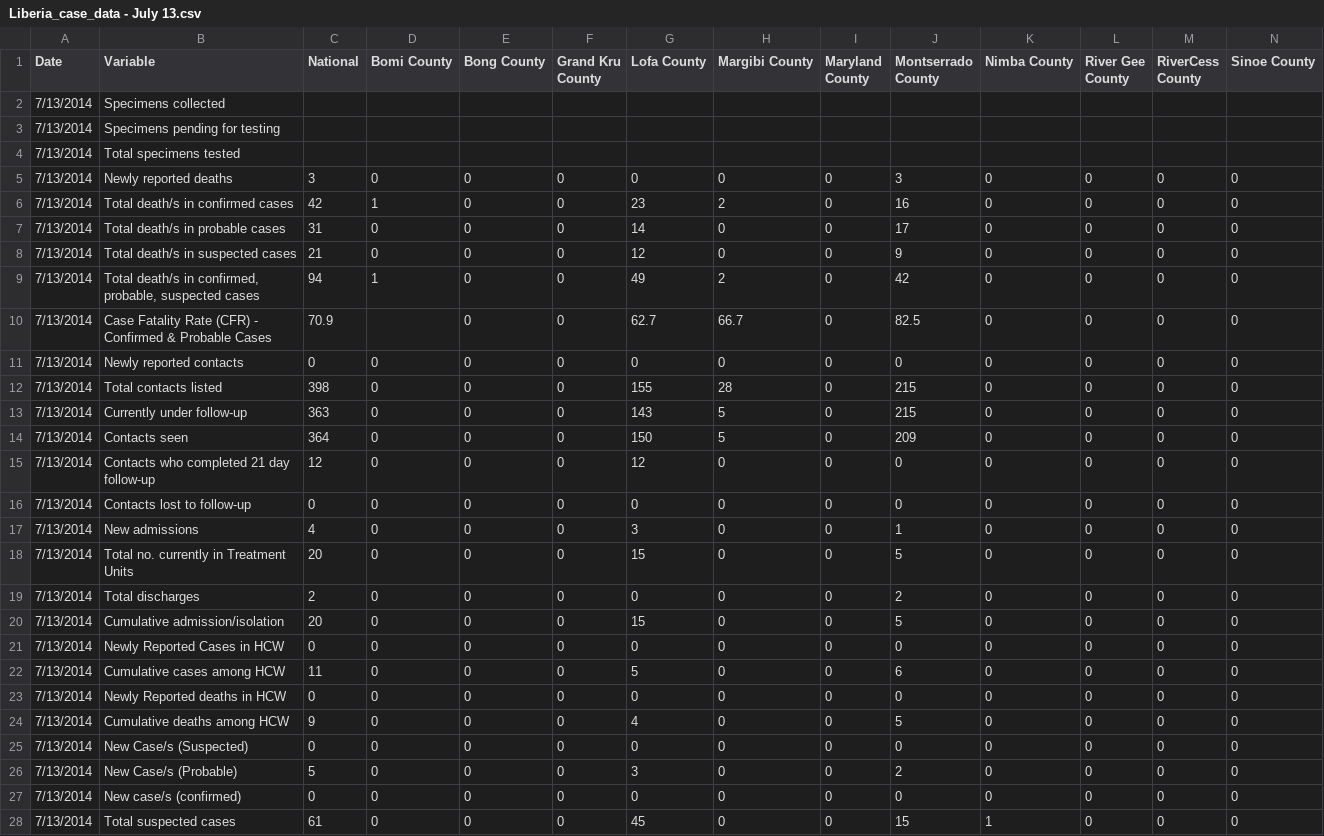
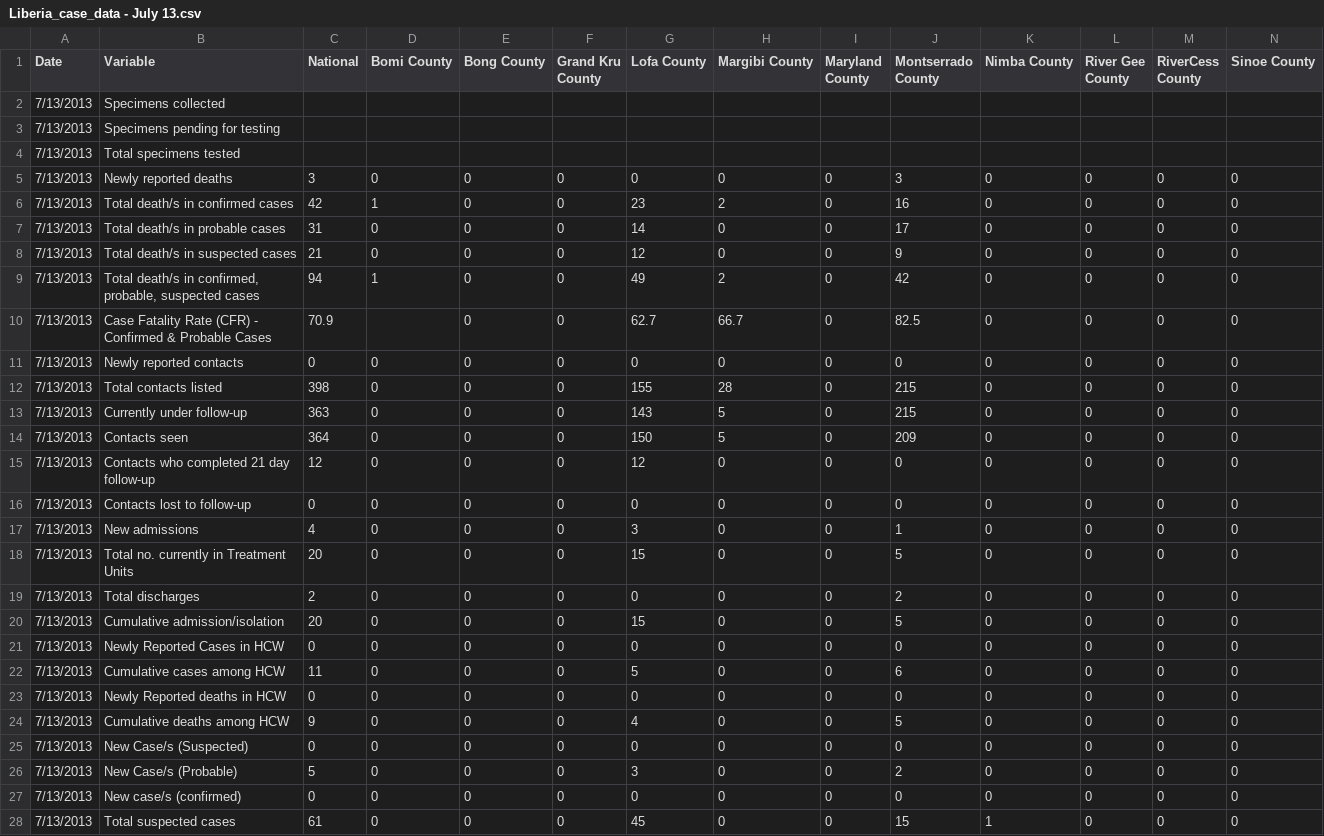
Before and after one commit to cmrivers/ebola, a CSV file: liberia_data/Liberia_case_data - July 13.csv, drawn as a sheet; only a part is shown; the diff covers the shown part only.

```diff
--- a/liberia_data/Liberia_case_data - July 13.csv
+++ b/liberia_data/Liberia_case_data - July 13.csv
@@ -1,32 +1,32 @@
 Date,Variable,National,Bomi County,Bong County,Grand Kru County,Lofa County,Margibi County,Maryland County,Montserrado County,Nimba County,River Gee County,RiverCess County,Sinoe County
-7/13/2014,Specimens collected,,,,,,,,,,,,
-7/13/2014,Specimens pending for testing,,,,,,,,,,,,
-7/13/2014,Total specimens tested,,,,,,,,,,,,
-7/13/2014,Newly reported deaths,3,0,0,0,0,0,0,3,0,0,0,0
-7/13/2014,Total death/s in confirmed cases,42,1,0,0,23,2,0,16,0,0,0,0
-7/13/2014,Total death/s in probable cases,31,0,0,0,14,0,0,17,0,0,0,0
-7/13/2014,Total death/s in suspected cases,21,0,0,0,12,0,0,9,0,0,0,0
-7/13/2014,"Total death/s in confirmed,
- probable, suspected cases",94,1,0,0,49,2,0,42,0,0,0,0
-7/13/2014,"Case Fatality Rate (CFR) -
- Confirmed & Probable Cases",70.9,,0,0,62.7,66.7,0,82.5,0,0,0,0
-7/13/2014,Newly reported contacts,0,0,0,0,0,0,0,0,0,0,0,0
-7/13/2014,Total contacts listed,398,0,0,0,155,28,0,215,0,0,0,0
-7/13/2014,Currently under follow-up,363,0,0,0,143,5,0,215,0,0,0,0
-7/13/2014,Contacts seen,364,0,0,0,150,5,0,209,0,0,0,0
-7/13/2014,"Contacts who completed 21 day
- follow-up",12,0,0,0,12,0,0,0,0,0,0,0
-7/13/2014,Contacts lost to follow-up,0,0,0,0,0,0,0,0,0,0,0,0
-7/13/2014,New admissions,4,0,0,0,3,0,0,1,0,0,0,0
-7/13/2014,"Total no. currently in Treatment
- Units",20,0,0,0,15,0,0,5,0,0,0,0
-7/13/2014,Total discharges,2,0,0,0,0,0,0,2,0,0,0,0
-7/13/2014,Cumulative admission/isolation,20,0,0,0,15,0,0,5,0,0,0,0
-7/13/2014,Newly Reported Cases in HCW,0,0,0,0,0,0,0,0,0,0,0,0
-7/13/2014,Cumulative cases among HCW,11,0,0,0,5,0,0,6,0,0,0,0
-7/13/2014,Newly Reported deaths in HCW,0,0,0,0,0,0,0,0,0,0,0,0
-7/13/2014,Cumulative deaths among HCW,9,0,0,0,4,0,0,5,0,0,0,0
-7/13/2014,New Case/s (Suspected),0,0,0,0,0,0,0,0,0,0,0,0
-7/13/2014,New Case/s (Probable),5,0,0,0,3,0,0,2,0,0,0,0
-7/13/2014,New case/s (confirmed),0,0,0,0,0,0,0,0,0,0,0,0
-7/13/2014,Total suspected cases,61,0,0,0,45,0,0,15,1,0,0,0
+7/13/2013,Specimens collected,,,,,,,,,,,,
+7/13/2013,Specimens pending for testing,,,,,,,,,,,,
+7/13/2013,Total specimens tested,,,,,,,,,,,,
+7/13/2013,Newly reported deaths,3,0,0,0,0,0,0,3,0,0,0,0
+7/13/2013,Total death/s in confirmed cases,42,1,0,0,23,2,0,16,0,0,0,0
+7/13/2013,Total death/s in probable cases,31,0,0,0,14,0,0,17,0,0,0,0
+7/13/2013,Total death/s in suspected cases,21,0,0,0,12,0,0,9,0,0,0,0
+7/13/2013,"Total death/s in confirmed,
+ probable, suspected cases",94,1,0,0,49,2,0,42,0,0,0,0
+7/13/2013,"Case Fatality Rate (CFR) -
+ Confirmed & Probable Cases",70.9,,0,0,62.7,66.7,0,82.5,0,0,0,0
+7/13/2013,Newly reported contacts,0,0,0,0,0,0,0,0,0,0,0,0
+7/13/2013,Total contacts listed,398,0,0,0,155,28,0,215,0,0,0,0
+7/13/2013,Currently under follow-up,363,0,0,0,143,5,0,215,0,0,0,0
+7/13/2013,Contacts seen,364,0,0,0,150,5,0,209,0,0,0,0
+7/13/2013,"Contacts who completed 21 day
+ follow-up",12,0,0,0,12,0,0,0,0,0,0,0
+7/13/2013,Contacts lost to follow-up,0,0,0,0,0,0,0,0,0,0,0,0
+7/13/2013,New admissions,4,0,0,0,3,0,0,1,0,0,0,0
+7/13/2013,"Total no. currently in Treatment
+ Units",20,0,0,0,15,0,0,5,0,0,0,0
+7/13/2013,Total discharges,2,0,0,0,0,0,0,2,0,0,0,0
+7/13/2013,Cumulative admission/isolation,20,0,0,0,15,0,0,5,0,0,0,0
+7/13/2013,Newly Reported Cases in HCW,0,0,0,0,0,0,0,0,0,0,0,0
+7/13/2013,Cumulative cases among HCW,11,0,0,0,5,0,0,6,0,0,0,0
+7/13/2013,Newly Reported deaths in HCW,0,0,0,0,0,0,0,0,0,0,0,0
+7/13/2013,Cumulative deaths among HCW,9,0,0,0,4,0,0,5,0,0,0,0
+7/13/2013,New Case/s (Suspected),0,0,0,0,0,0,0,0,0,0,0,0
+7/13/2013,New Case/s (Probable),5,0,0,0,3,0,0,2,0,0,0,0
+7/13/2013,New case/s (confirmed),0,0,0,0,0,0,0,0,0,0,0,0
+7/13/2013,Total suspected cases,61,0,0,0,45,0,0,15,1,0,0,0
```
Also changed, not shown: 4 edited cells elsewhere in this file, SierraLeone_town.csv, country_timeseries.csv, 9 other files.
